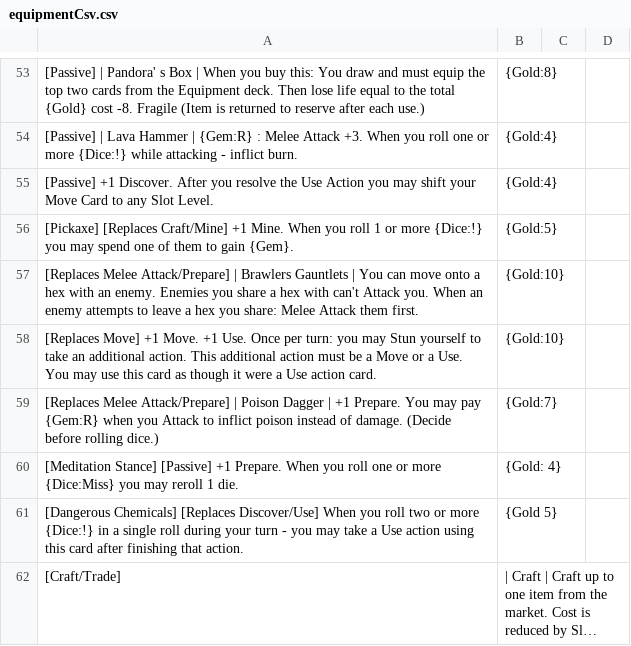
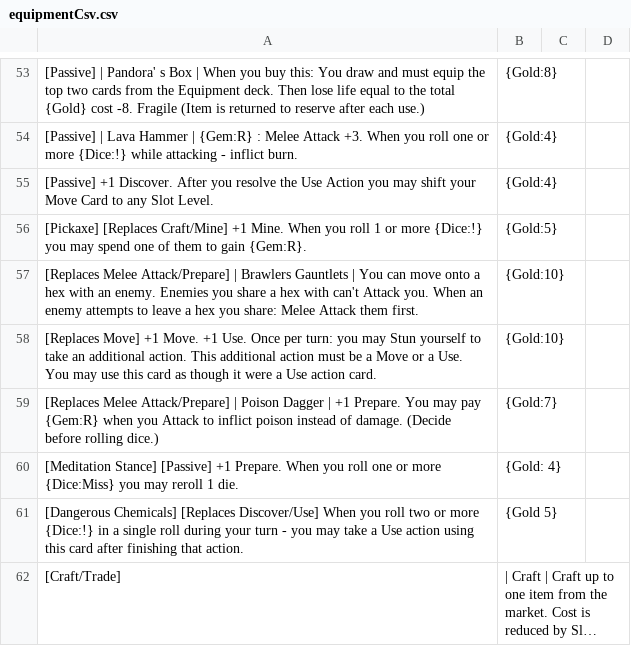
Before and after one commit to Hobatron/TTS-CardGenerator, a CSV file: generators/cardGen-angular/equipmentCsv.csv, drawn as a sheet; only a part is shown, gaps mark what is left out; long unchanged cells end in …; the diff names each change by its address in the sheet, - before the commit and + after, or states it on an @@ line.

Commit message:
fixed something else

```diff
--- a/generators/cardGen-angular/equipmentCsv.csv
+++ b/generators/cardGen-angular/equipmentCsv.csv
-A56: …to gain {Gem}.
+A56: …to gain {Gem:R}.
```
